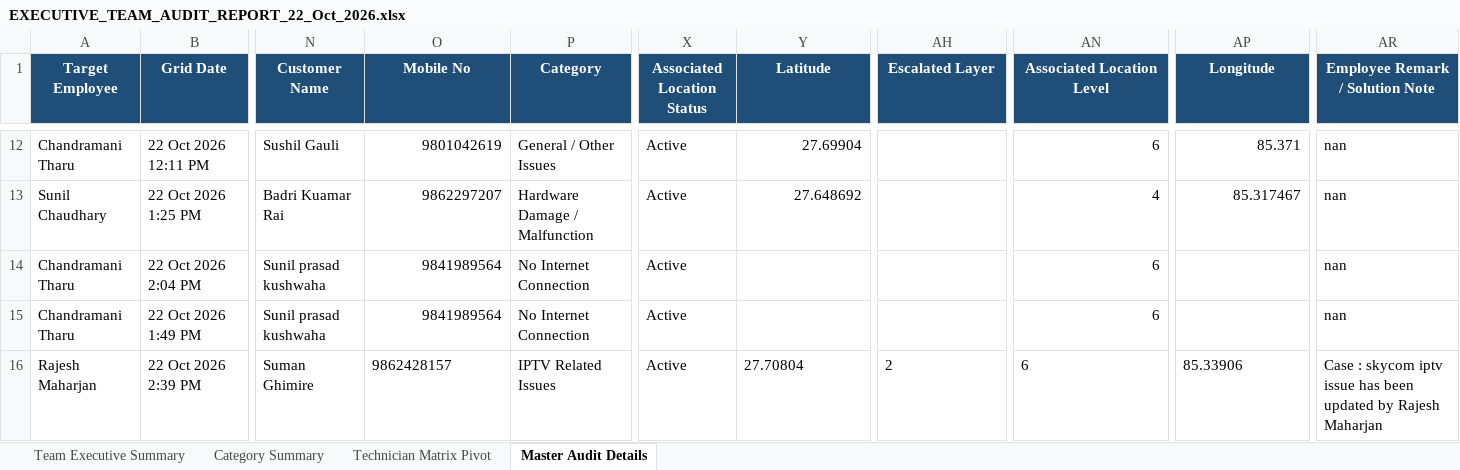
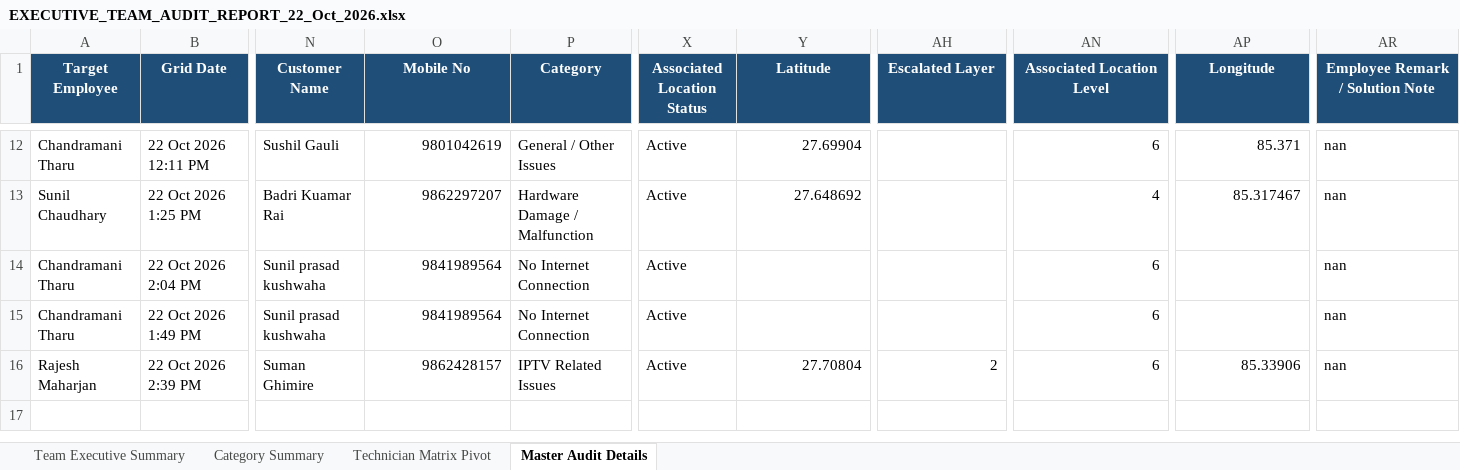
Before and after one commit to pradeepneupane10/employee-audit-app, an Excel workbook: EXECUTIVE_TEAM_AUDIT_REPORT_22_Oct_2026.xlsx, sheet Master Audit Details, drawn as a sheet; only a part is shown, gaps mark what is left out; values as stored, in another font and other column widths than the file's, no borders; the diff names each change by its address in the sheet, - before the commit and + after, or states it on an @@ line.

```diff
--- a/EXECUTIVE_TEAM_AUDIT_REPORT_22_Oct_2026.xlsx (sheet Master Audit Details)
+++ b/EXECUTIVE_TEAM_AUDIT_REPORT_22_Oct_2026.xlsx (sheet Master Audit Details)
-O16 alignment: left
+O16 alignment: right
-Y16 alignment: left
+Y16 alignment: right
-AH16 alignment: left
+AH16 alignment: right
-AN16 alignment: left
+AN16 alignment: right
-AP16 alignment: left
+AP16 alignment: right
-AR16 (Employee Remark / Solution Note): Case : skycom iptv issue has been updated by Rajesh Maharjan
+AR16 (Employee Remark / Solution Note): nan
```
Also changed, not shown: audit_report_ALL_TEAM_22_Oct_2026.xlsx, 1 other file.
